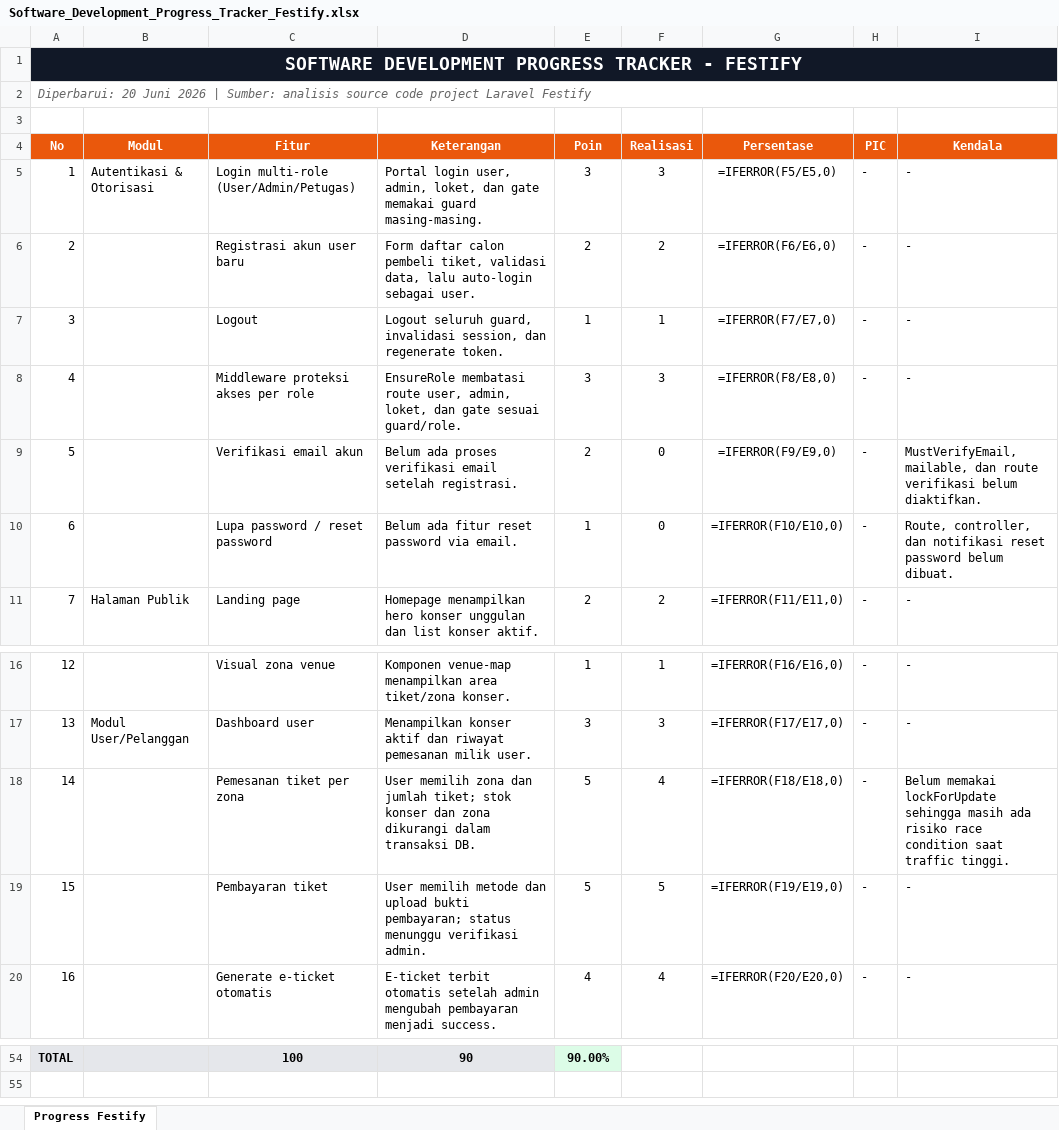
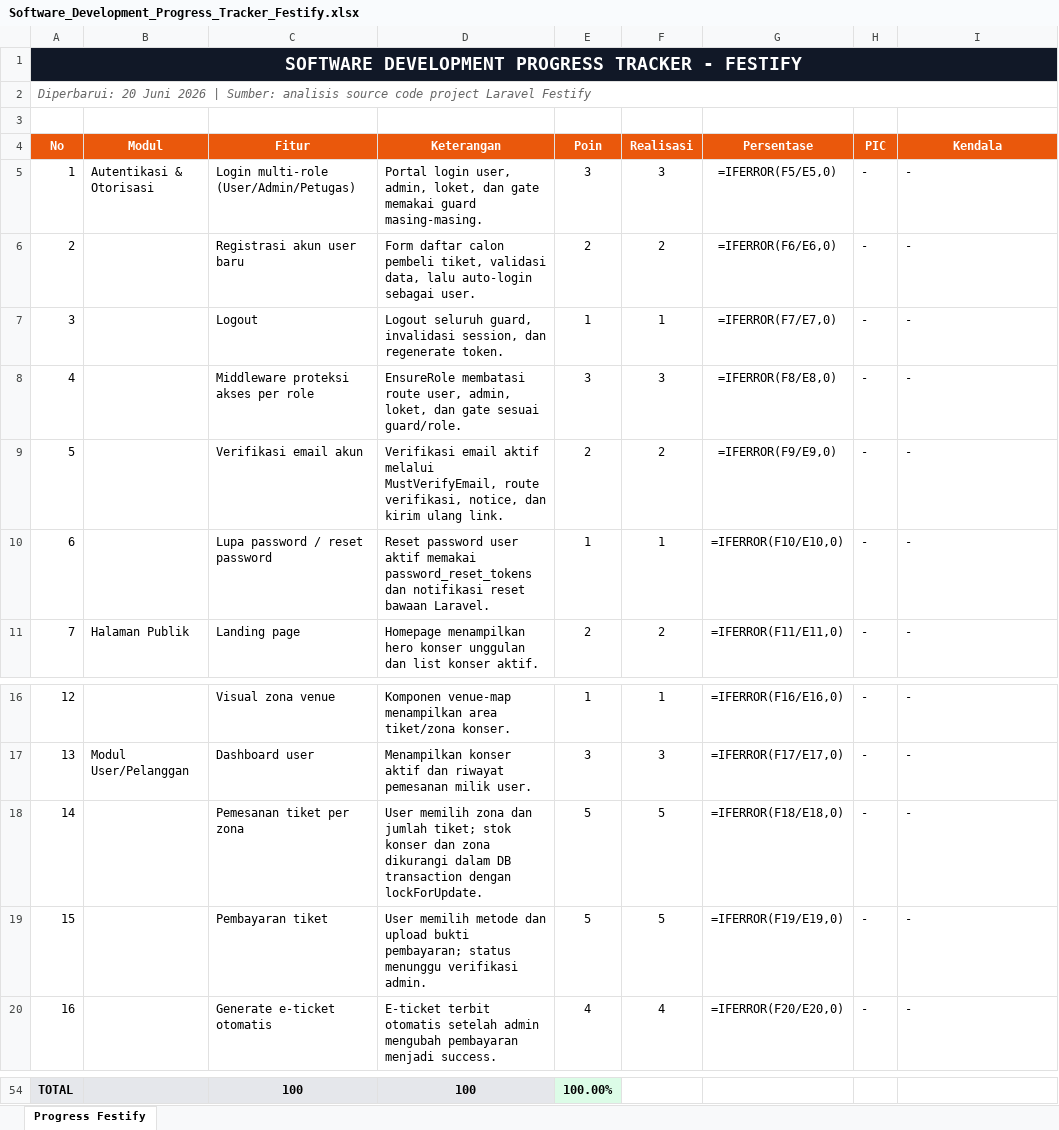
Before and after one commit to arifrhmnha16/festify, an Excel workbook: Software_Development_Progress_Tracker_Festify.xlsx, sheet Progress Festify, drawn as a sheet; only a part is shown, gaps mark what is left out; values as stored, in another font and other column widths than the file's, no borders; formulas without a stored value are shown as written; the diff covers the shown part only; the diff names each change by its address in the sheet, - before the commit and + after, or states it on an @@ line.

Commit message:
Complete Festify progress tracker items

```diff
--- a/Software_Development_Progress_Tracker_Festify.xlsx (sheet Progress Festify)
+++ b/Software_Development_Progress_Tracker_Festify.xlsx (sheet Progress Festify)
-D9 (Keterangan): Belum ada proses verifikasi email setelah registrasi.
+D9 (Keterangan): Verifikasi email aktif melalui MustVerifyEmail, route verifikasi, notice, dan kirim ulang link.
-F9 (Realisasi): 0
+F9 (Realisasi): 2
-I9 (Kendala): MustVerifyEmail, mailable, dan route verifikasi belum diaktifkan.
+I9 (Kendala): -
-D10 (Keterangan): Belum ada fitur reset password via email.
+D10 (Keterangan): Reset password user aktif memakai password_reset_tokens dan notifikasi reset bawaan Laravel.
-F10 (Realisasi): 0
+F10 (Realisasi): 1
-I10 (Kendala): Route, controller, dan notifikasi reset password belum dibuat.
+I10 (Kendala): -
-D18 (Keterangan): …dikurangi dalam transaksi DB.
+D18 (Keterangan): …dikurangi dalam DB transaction dengan lockForUpdate.
-F18 (Realisasi): 4
+F18 (Realisasi): 5
-I18 (Kendala): Belum memakai lockForUpdate sehingga masih ada risiko race condition saat traffic tinggi.
+I18 (Kendala): -
-D54 (Keterangan): 90
+D54 (Keterangan): 100
-E54 (Poin): 90.00%
+E54 (Poin): 100.00%
```
Also changed, not shown: 31 edited cells elsewhere in this sheet, 14 other files.
